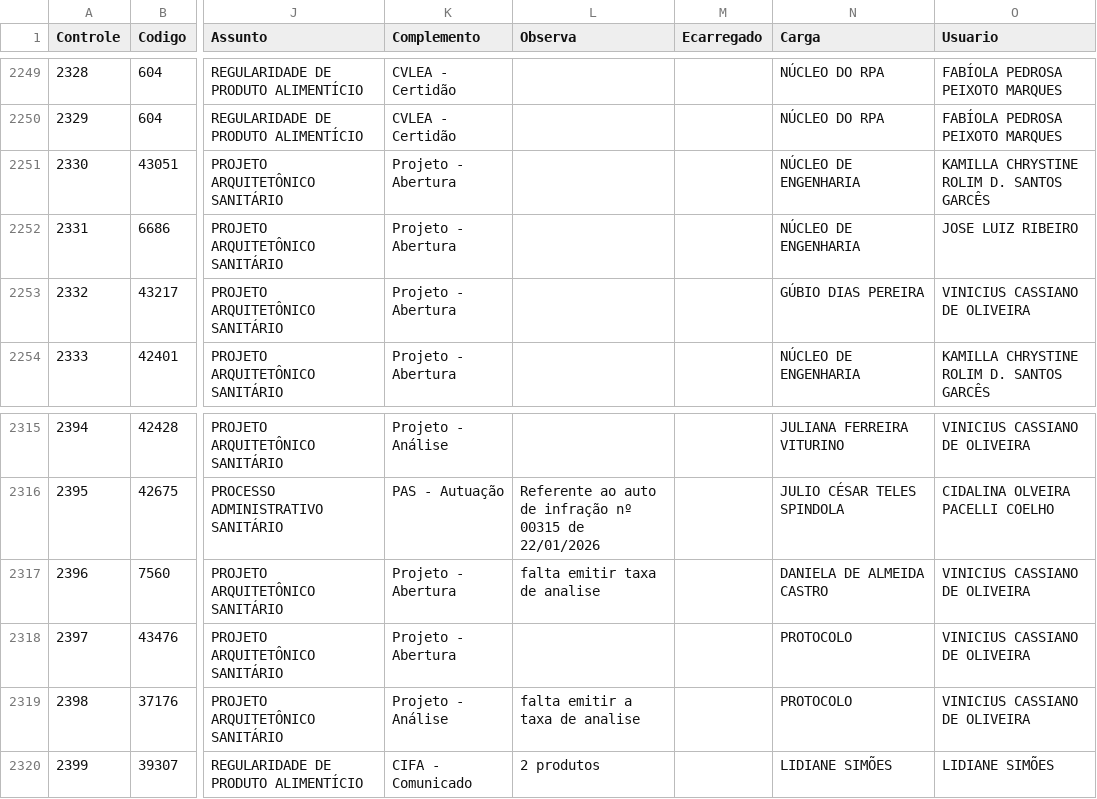
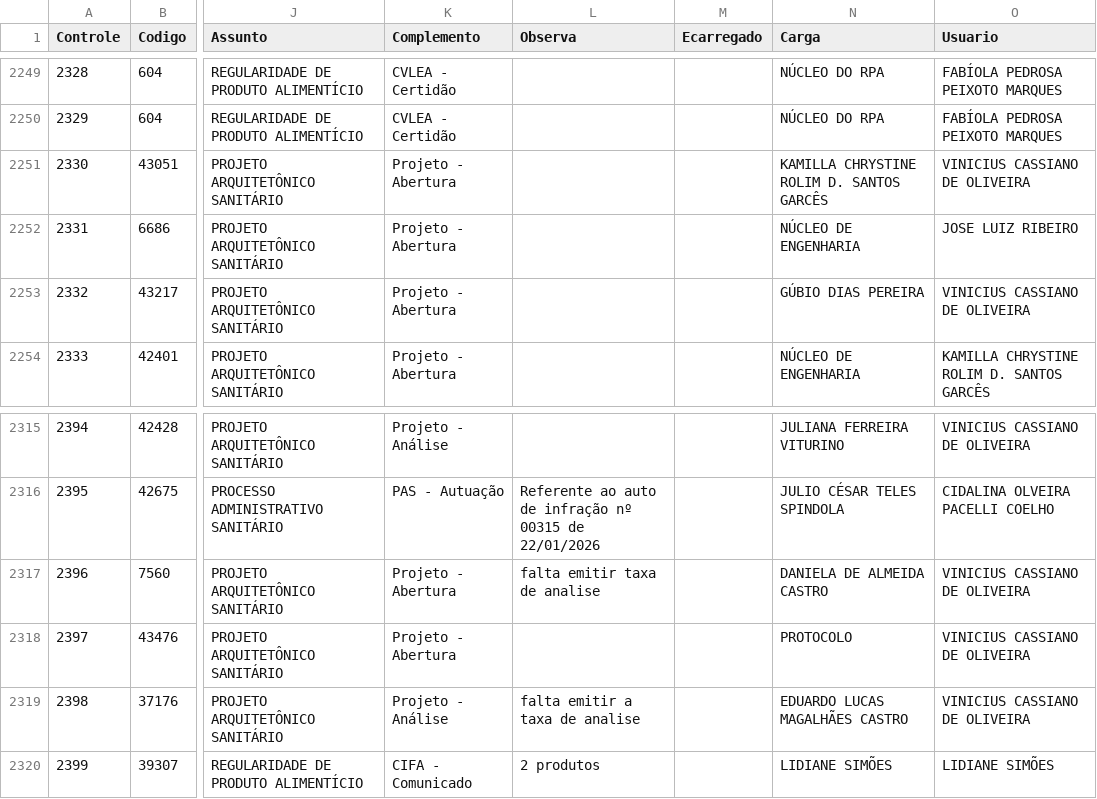
Before and after one commit to VisaAnapolis/APP, a CSV file: data/protocolo.csv, drawn as a sheet; only a part is shown, gaps mark what is left out; the diff names each change by its address in the sheet, - before the commit and + after, or states it on an @@ line.

```diff
--- a/data/protocolo.csv
+++ b/data/protocolo.csv
-N2251 (Carga): NÚCLEO DE ENGENHARIA
+N2251 (Carga): KAMILLA CHRYSTINE ROLIM D. SANTOS GARCÊS
-O2251 (Usuario): KAMILLA CHRYSTINE ROLIM D. SANTOS GARCÊS
+O2251 (Usuario): VINICIUS CASSIANO DE OLIVEIRA
-N2319 (Carga): PROTOCOLO
+N2319 (Carga): EDUARDO LUCAS MAGALHÃES CASTRO
```
Also changed, not shown: data/login.csv, data/rdpf.csv, 17 other files.
